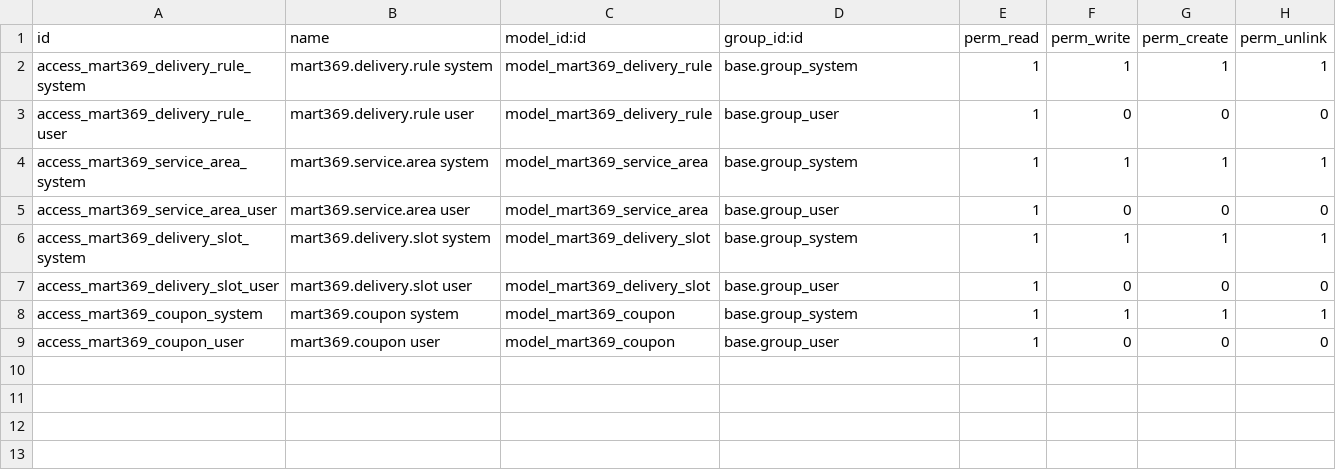
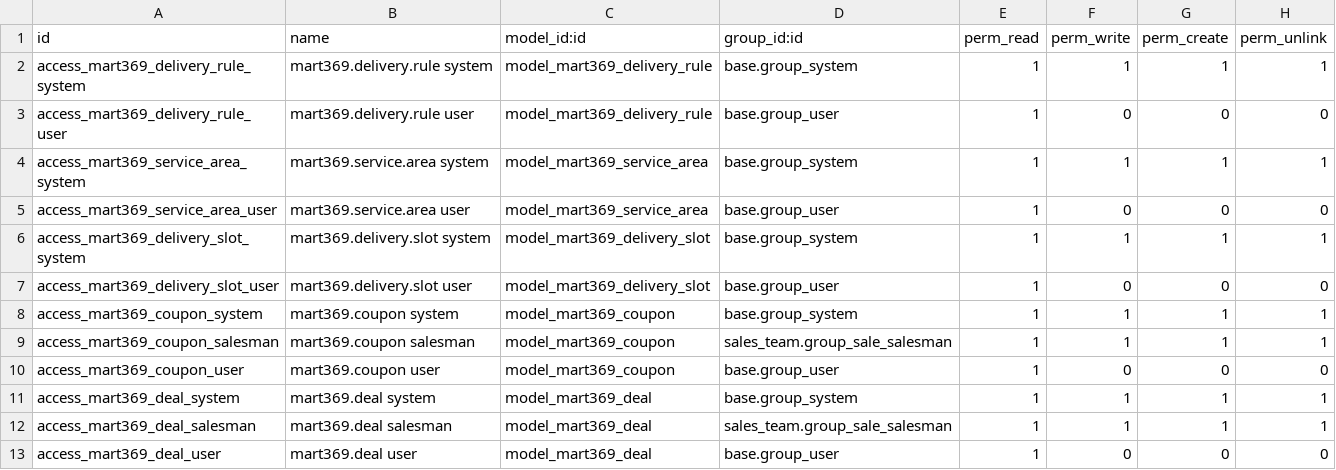
Before and after one commit to sri-balakumar-alphalize26/E_commerce_website, a CSV file: odoo_modules/mart369_cart/security/ir.model.access.csv, drawn as a sheet.

Commit message:
Put a price cut where the whole shop can see it
Coupons existed but only a system administrator could reach the screen,
which is the wrong person: a coupon is a promotion, run by whoever runs
promotions. The menu moves out of Delivery & Pricing, where the rest is
plumbing set up once, and the staff routes the app's console needs arrive
with it.

Deals are new, and they are a dated `product.pricelist.item` rather than a
second discount engine. That is the one lever already wired through every
surface: card, cart and order all price through the same function, so a
deal makes the card show the new price with the old struck through, the
bill agree and the order line freeze it - with no change at those three
call sites. Writing `list_price` on a schedule would destroy the original
price, and a coupon works on basket sums and can never make a card
cheaper.

`mart369.deal` owns its pricelist items and exists because a pricelist
cannot be asked "what is on offer right now" - the deal is that index.

Four things a window breaks, fixed with it:

  - The offers page selected on the stored compare-price, so a
    pricelist-driven deal was priced correctly everywhere and invisible on
    the one page it is for. The old rule stays as a fallback.
  - Catalog routes answer a cache max-age, so at the moment a window opens
    a cached card showed the old price while the cart used the new one.
    Max-age is clamped to the next window edge.
  - A deal ending mid-checkout made the bill and the order disagree, and
    that disagreement is a hard refusal. A short grace honours a price
    quoted minutes ago.
  - The pricer swallowed failures into `list_price`. With real money in
    the pricelist, that is a discount disappearing silently, so it logs.

Per-seller deals stay out of reach: one website means one pricelist.

```diff
--- a/odoo_modules/mart369_cart/security/ir.model.access.csv
+++ b/odoo_modules/mart369_cart/security/ir.model.access.csv
@@ -8,2 +8,6 @@ access_mart369_delivery_slot_user,mart369.delivery.slot user,model_mart369_deliv
 access_mart369_coupon_system,mart369.coupon system,model_mart369_coupon,base.group_system,1,1,1,1
+access_mart369_coupon_salesman,mart369.coupon salesman,model_mart369_coupon,sales_team.group_sale_salesman,1,1,1,1
 access_mart369_coupon_user,mart369.coupon user,model_mart369_coupon,base.group_user,1,0,0,0
+access_mart369_deal_system,mart369.deal system,model_mart369_deal,base.group_system,1,1,1,1
+access_mart369_deal_salesman,mart369.deal salesman,model_mart369_deal,sales_team.group_sale_salesman,1,1,1,1
+access_mart369_deal_user,mart369.deal user,model_mart369_deal,base.group_user,1,0,0,0
```
Also changed, not shown: 24 other files.
